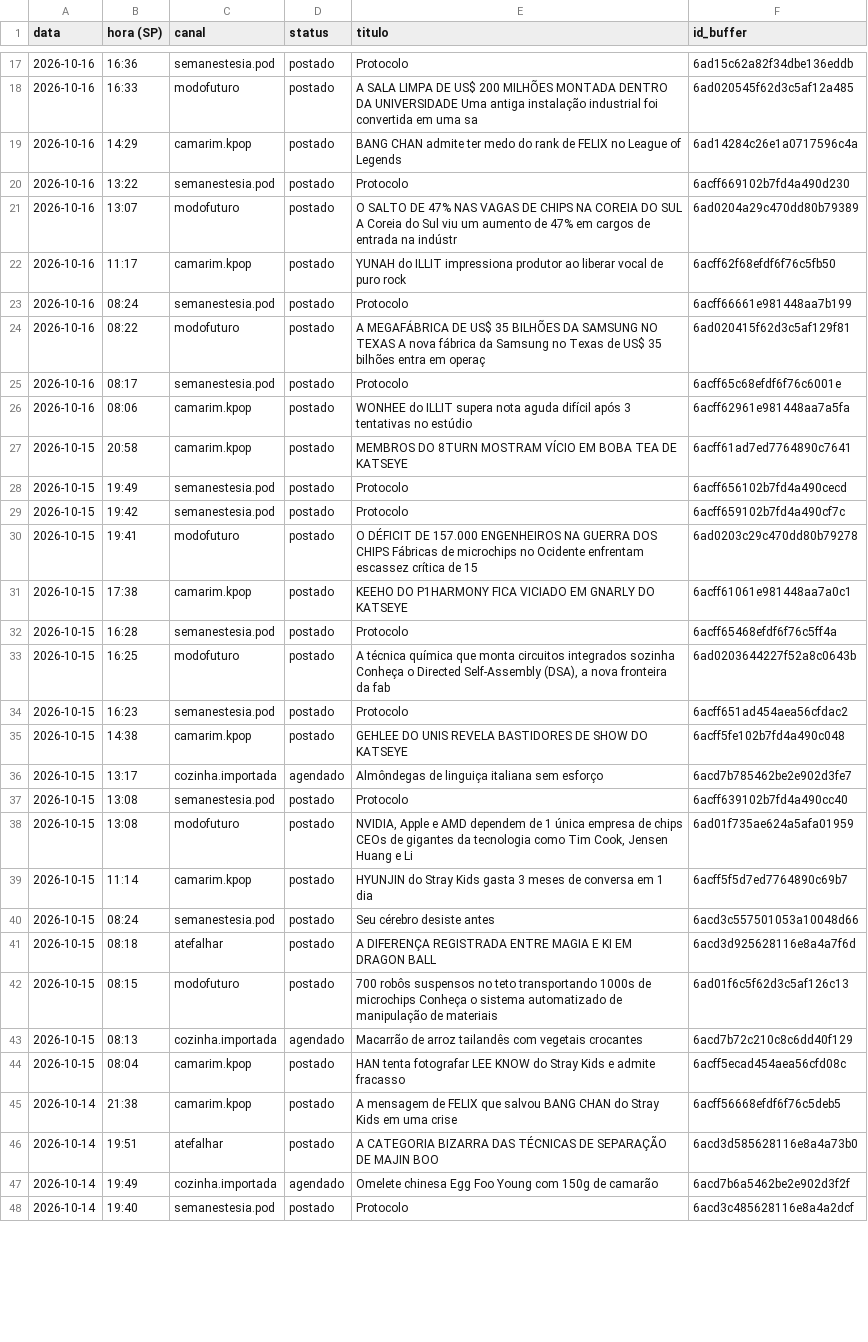
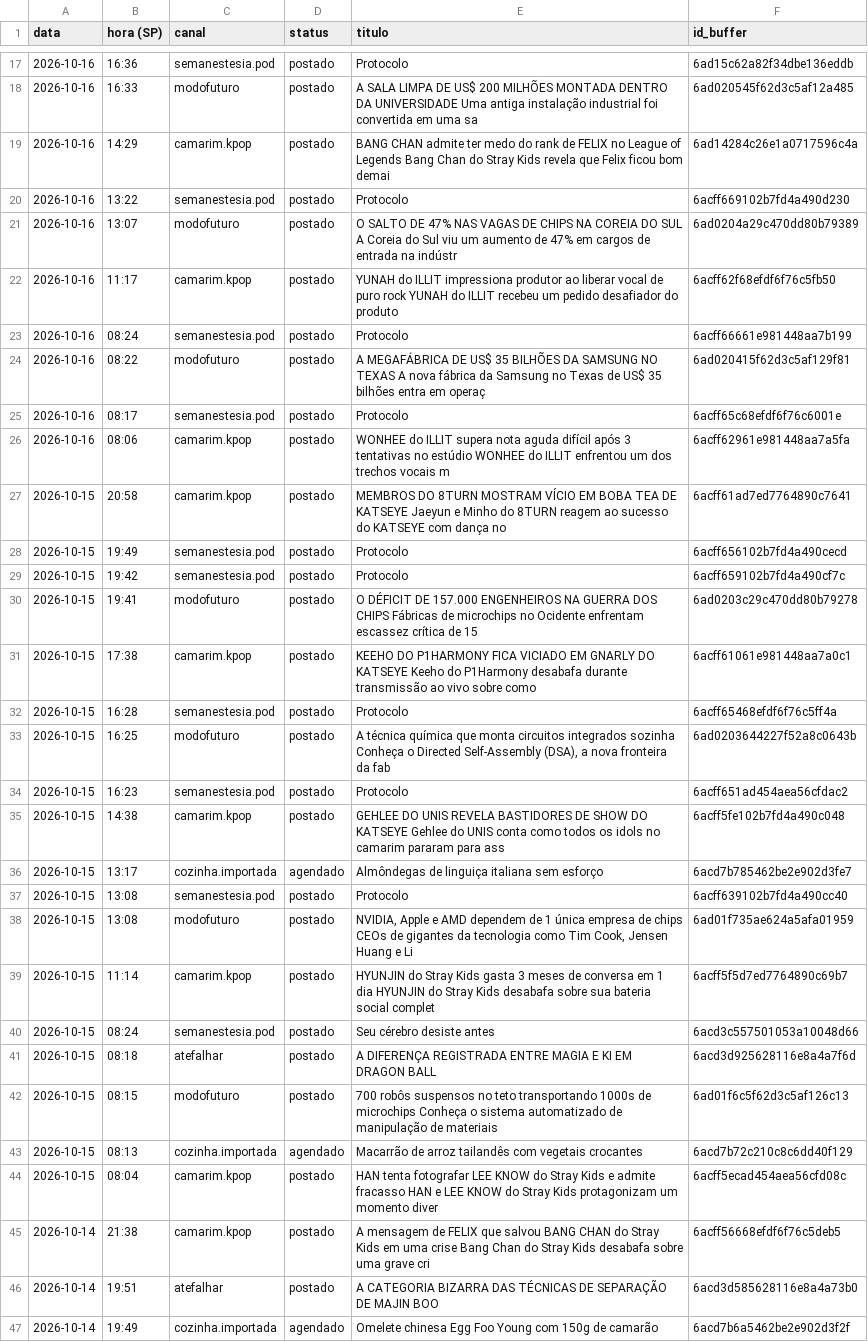
Before and after one commit to poisonb9/Modo-Futuro, a CSV file: estado/LISTA_MESTRE.csv, drawn as a sheet; only a part is shown, gaps mark what is left out; the shorter side is filled out with more unchanged rows; the diff covers the shown part only.

```diff
--- a/estado/LISTA_MESTRE.csv
+++ b/estado/LISTA_MESTRE.csv
@@ -18,6 +18,6 @@
 2026-10-16;16:33;modofuturo;postado;A SALA LIMPA DE US$ 200 MILHÕES MONTADA DENTRO DA UNIVERSIDADE Uma antiga instalação industrial foi convertida em uma sa;6ad020545f62d3c5af12a485
-2026-10-16;14:29;camarim.kpop;postado;BANG CHAN admite ter medo do rank de FELIX no League of Legends;6ad14284c26e1a0717596c4a
+2026-10-16;14:29;camarim.kpop;postado;BANG CHAN admite ter medo do rank de FELIX no League of Legends Bang Chan do Stray Kids revela que Felix ficou bom demai;6ad14284c26e1a0717596c4a
 2026-10-16;13:22;semanestesia.pod;postado;Protocolo;6acff669102b7fd4a490d230
 2026-10-16;13:07;modofuturo;postado;O SALTO DE 47% NAS VAGAS DE CHIPS NA COREIA DO SUL A Coreia do Sul viu um aumento de 47% em cargos de entrada na indústr;6ad0204a29c470dd80b79389
-2026-10-16;11:17;camarim.kpop;postado;YUNAH do ILLIT impressiona produtor ao liberar vocal de puro rock;6acff62f68efdf6f76c5fb50
+2026-10-16;11:17;camarim.kpop;postado;YUNAH do ILLIT impressiona produtor ao liberar vocal de puro rock YUNAH do ILLIT recebeu um pedido desafiador do produto;6acff62f68efdf6f76c5fb50
 2026-10-16;08:24;semanestesia.pod;postado;Protocolo;6acff66661e981448aa7b199
@@ -25,4 +25,4 @@
 2026-10-16;08:17;semanestesia.pod;postado;Protocolo;6acff65c68efdf6f76c6001e
-2026-10-16;08:06;camarim.kpop;postado;WONHEE do ILLIT supera nota aguda difícil após 3 tentativas no estúdio;6acff62961e981448aa7a5fa
-2026-10-15;20:58;camarim.kpop;postado;MEMBROS DO 8TURN MOSTRAM VÍCIO EM BOBA TEA DE KATSEYE;6acff61ad7ed7764890c7641
+2026-10-16;08:06;camarim.kpop;postado;WONHEE do ILLIT supera nota aguda difícil após 3 tentativas no estúdio WONHEE do ILLIT enfrentou um dos trechos vocais m;6acff62961e981448aa7a5fa
+2026-10-15;20:58;camarim.kpop;postado;MEMBROS DO 8TURN MOSTRAM VÍCIO EM BOBA TEA DE KATSEYE Jaeyun e Minho do 8TURN reagem ao sucesso do KATSEYE com dança no ;6acff61ad7ed7764890c7641
 2026-10-15;19:49;semanestesia.pod;postado;Protocolo;6acff656102b7fd4a490cecd
@@ -30,3 +30,3 @@
 2026-10-15;19:41;modofuturo;postado;O DÉFICIT DE 157.000 ENGENHEIROS NA GUERRA DOS CHIPS Fábricas de microchips no Ocidente enfrentam escassez crítica de 15;6ad0203c29c470dd80b79278
-2026-10-15;17:38;camarim.kpop;postado;KEEHO DO P1HARMONY FICA VICIADO EM GNARLY DO KATSEYE;6acff61061e981448aa7a0c1
+2026-10-15;17:38;camarim.kpop;postado;KEEHO DO P1HARMONY FICA VICIADO EM GNARLY DO KATSEYE Keeho do P1Harmony desabafa durante transmissão ao vivo sobre como ;6acff61061e981448aa7a0c1
 2026-10-15;16:28;semanestesia.pod;postado;Protocolo;6acff65468efdf6f76c5ff4a
@@ -34,3 +34,3 @@
 2026-10-15;16:23;semanestesia.pod;postado;Protocolo;6acff651ad454aea56cfdac2
-2026-10-15;14:38;camarim.kpop;postado;GEHLEE DO UNIS REVELA BASTIDORES DE SHOW DO KATSEYE;6acff5fe102b7fd4a490c048
+2026-10-15;14:38;camarim.kpop;postado;GEHLEE DO UNIS REVELA BASTIDORES DE SHOW DO KATSEYE Gehlee do UNIS conta como todos os idols no camarim pararam para ass;6acff5fe102b7fd4a490c048
 2026-10-15;13:17;cozinha.importada;agendado;Almôndegas de linguiça italiana sem esforço;6acd7b785462be2e902d3fe7
@@ -38,3 +38,3 @@
 2026-10-15;13:08;modofuturo;postado;NVIDIA, Apple e AMD dependem de 1 única empresa de chips CEOs de gigantes da tecnologia como Tim Cook, Jensen Huang e Li;6ad01f735ae624a5afa01959
-2026-10-15;11:14;camarim.kpop;postado;HYUNJIN do Stray Kids gasta 3 meses de conversa em 1 dia;6acff5f5d7ed7764890c69b7
+2026-10-15;11:14;camarim.kpop;postado;HYUNJIN do Stray Kids gasta 3 meses de conversa em 1 dia HYUNJIN do Stray Kids desabafa sobre sua bateria social complet;6acff5f5d7ed7764890c69b7
 2026-10-15;08:24;semanestesia.pod;postado;Seu cérebro desiste antes;6acd3c557501053a10048d66
@@ -43,4 +43,4 @@
 2026-10-15;08:13;cozinha.importada;agendado;Macarrão de arroz tailandês com vegetais crocantes;6acd7b72c210c8c6dd40f129
-2026-10-15;08:04;camarim.kpop;postado;HAN tenta fotografar LEE KNOW do Stray Kids e admite fracasso;6acff5ecad454aea56cfd08c
-2026-10-14;21:38;camarim.kpop;postado;A mensagem de FELIX que salvou BANG CHAN do Stray Kids em uma crise;6acff56668efdf6f76c5deb5
+2026-10-15;08:04;camarim.kpop;postado;HAN tenta fotografar LEE KNOW do Stray Kids e admite fracasso HAN e LEE KNOW do Stray Kids protagonizam um momento diver;6acff5ecad454aea56cfd08c
+2026-10-14;21:38;camarim.kpop;postado;A mensagem de FELIX que salvou BANG CHAN do Stray Kids em uma crise Bang Chan do Stray Kids desabafa sobre uma grave cri;6acff56668efdf6f76c5deb5
 2026-10-14;19:51;atefalhar;postado;A CATEGORIA BIZARRA DAS TÉCNICAS DE SEPARAÇÃO DE MAJIN BOO;6acd3d585628116e8a4a73b0
```
Also changed, not shown: 6 edited cells elsewhere in this file, 5 other files.
